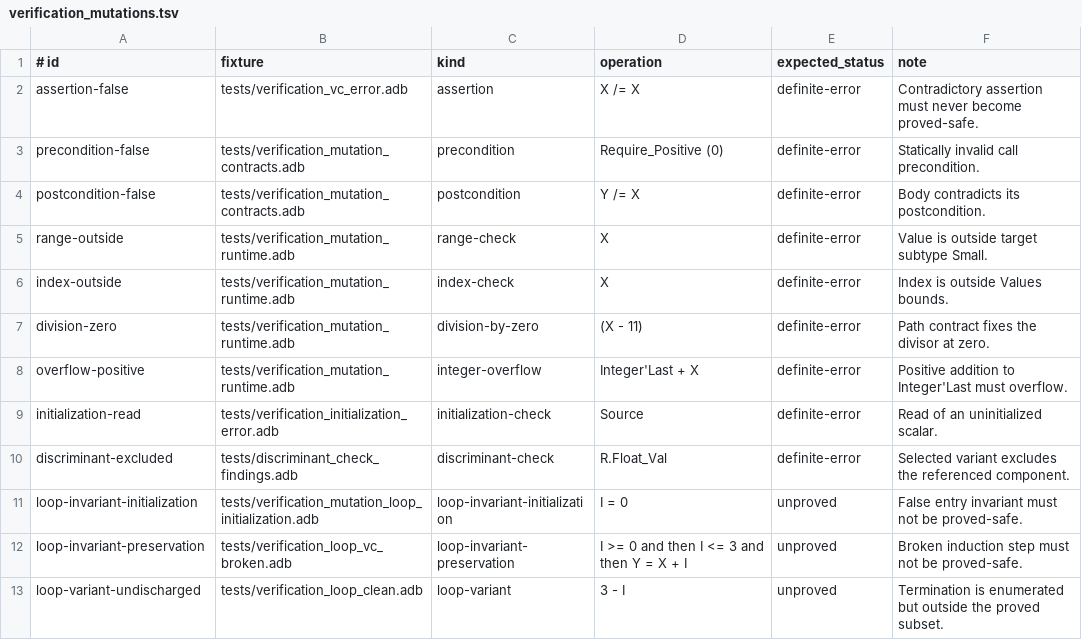
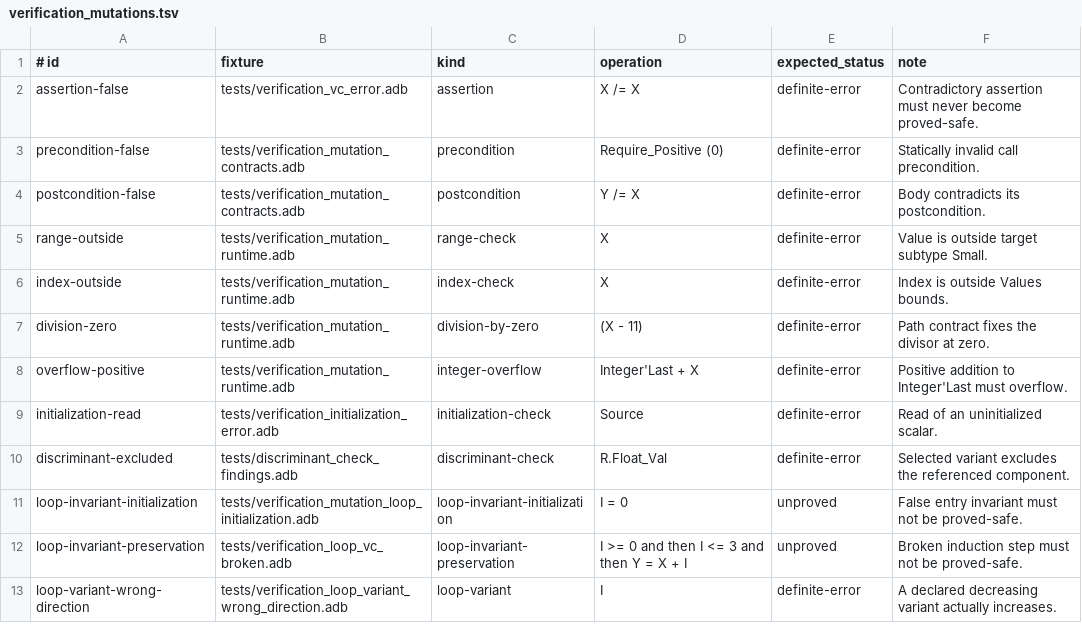
Before and after one commit to mmartign/AdaLang_Analyzer, a TSV file: quality/verification_mutations.tsv, drawn as a sheet.

```diff
--- a/quality/verification_mutations.tsv
+++ b/quality/verification_mutations.tsv
@@ -12,2 +12,2 @@ loop-invariant-initialization	tests/verification_mutation_loop_initialization.ad
 loop-invariant-preservation	tests/verification_loop_vc_broken.adb	loop-invariant-preservation	I >= 0 and then I <= 3 and then Y = X + I	unproved	Broken induction step must not be proved-safe.
-loop-variant-undischarged	tests/verification_loop_clean.adb	loop-variant	3 - I	unproved	Termination is enumerated but outside the proved subset.
+loop-variant-wrong-direction	tests/verification_loop_variant_wrong_direction.adb	loop-variant	I	definite-error	A declared decreasing variant actually increases.
```
Also changed, not shown: quality/proof_path_evidence.tsv, 15 other files.
